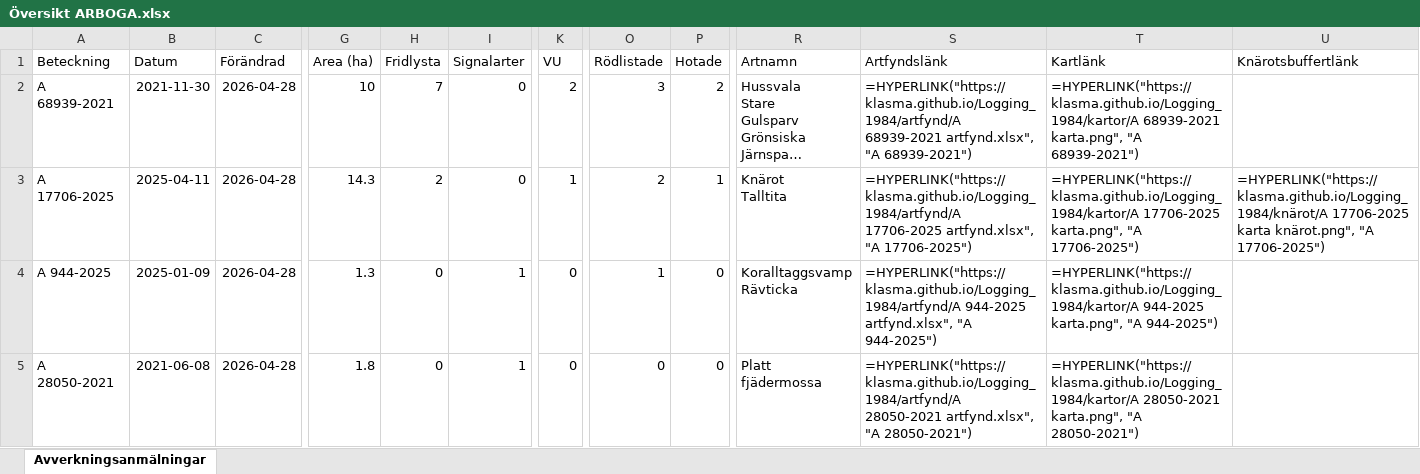
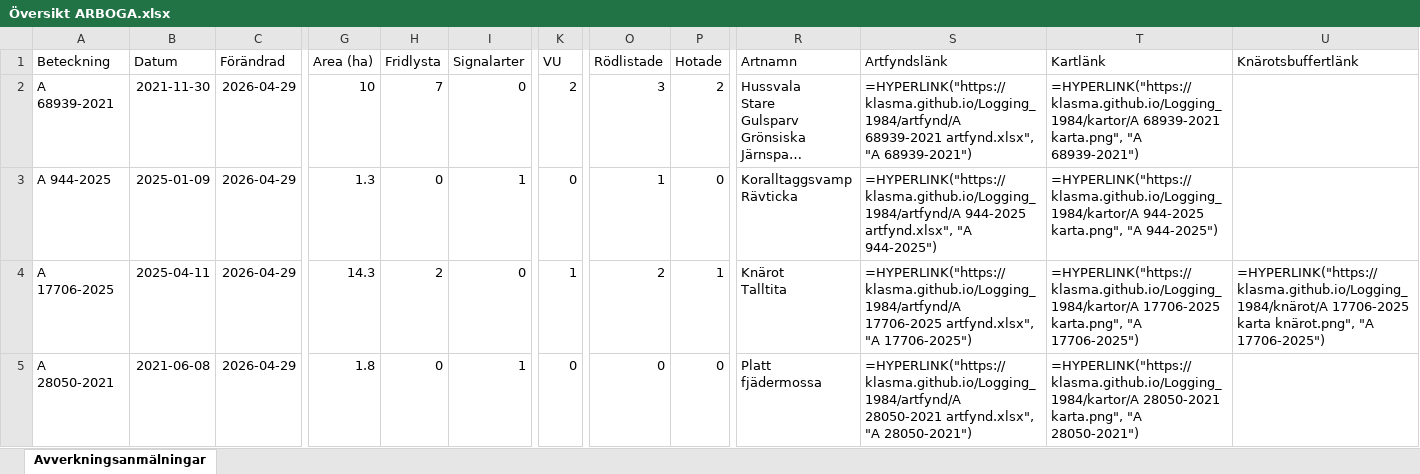
Before and after one commit to klasma/Logging_1984, an Excel workbook: Översikt ARBOGA.xlsx, sheet Avverkningsanmälningar, drawn as a sheet; only a part is shown, gaps mark what is left out; long unchanged cells end in …; values as stored, in another font and other column widths than the file's, no borders; formulas without a stored value are shown as written; ↵ is a line break in a cell; the diff covers the shown part only; the diff names each change by its address in the sheet, - before the commit and + after, or states it on an @@ line.

```diff
--- a/Översikt ARBOGA.xlsx (sheet Avverkningsanmälningar)
+++ b/Översikt ARBOGA.xlsx (sheet Avverkningsanmälningar)
-C2:C5 (Förändrad): 2026-04-28
+C2:C5 (Förändrad): 2026-04-29
-A3 (Beteckning): A 17706-2025
+A3 (Beteckning): A 944-2025
-B3 (Datum): 2025-04-11
+B3 (Datum): 2025-01-09
-G3 (Area (ha)): 14.3
+G3 (Area (ha)): 1.3
-H3 (Fridlysta): 2
+H3 (Fridlysta): 0
-I3 (Signalarter): 0
+I3 (Signalarter): 1
-K3 (VU): 1
+K3 (VU): 0
-O3 (Rödlistade): 2
+O3 (Rödlistade): 1
-P3 (Hotade): 1
+P3 (Hotade): 0
-R3 (Artnamn): Knärot ↵ Talltita
+R3 (Artnamn): Koralltaggsvamp ↵ Rävticka
-S3 (Artfyndslänk): =HYPERLINK("https://klasma.github.io/Logging_1984/artfynd/A 17706-2025 artfynd.xlsx", "A 17706-2025")
+S3 (Artfyndslänk): =HYPERLINK("https://klasma.github.io/Logging_1984/artfynd/A 944-2025 artfynd.xlsx", "A 944-2025")
-T3 (Kartlänk): =HYPERLINK("https://klasma.github.io/Logging_1984/kartor/A 17706-2025 karta.png", "A 17706-2025")
+T3 (Kartlänk): =HYPERLINK("https://klasma.github.io/Logging_1984/kartor/A 944-2025 karta.png", "A 944-2025")
-U3 (Knärotsbuffertlänk): =HYPERLINK("https://klasma.github.io/Logging_1984/knärot/A 17706-2025 karta knärot.png", "A 17706-2025")
+U3 (Knärotsbuffertlänk): (empty)
-A4 (Beteckning): A 944-2025
+A4 (Beteckning): A 17706-2025
-B4 (Datum): 2025-01-09
+B4 (Datum): 2025-04-11
-G4 (Area (ha)): 1.3
+G4 (Area (ha)): 14.3
-H4 (Fridlysta): 0
+H4 (Fridlysta): 2
-I4 (Signalarter): 1
+I4 (Signalarter): 0
-K4 (VU): 0
+K4 (VU): 1
-O4 (Rödlistade): 1
+O4 (Rödlistade): 2
-P4 (Hotade): 0
+P4 (Hotade): 1
-R4 (Artnamn): Koralltaggsvamp ↵ Rävticka
+R4 (Artnamn): Knärot ↵ Talltita
-S4 (Artfyndslänk): =HYPERLINK("https://klasma.github.io/Logging_1984/artfynd/A 944-2025 artfynd.xlsx", "A 944-2025")
+S4 (Artfyndslänk): =HYPERLINK("https://klasma.github.io/Logging_1984/artfynd/A 17706-2025 artfynd.xlsx", "A 17706-2025")
-T4 (Kartlänk): =HYPERLINK("https://klasma.github.io/Logging_1984/kartor/A 944-2025 karta.png", "A 944-2025")
+T4 (Kartlänk): =HYPERLINK("https://klasma.github.io/Logging_1984/kartor/A 17706-2025 karta.png", "A 17706-2025")
-U4 (Knärotsbuffertlänk): (empty)
+U4 (Knärotsbuffertlänk): =HYPERLINK("https://klasma.github.io/Logging_1984/knärot/A 17706-2025 karta knärot.png", "A 17706-2025")
```
Also changed, not shown: 831 edited cells elsewhere in this sheet, artfynd/A 17706-2025 artfynd.xlsx, artfynd/A 20064-2024 artfynd.xlsx, 36 other files.
